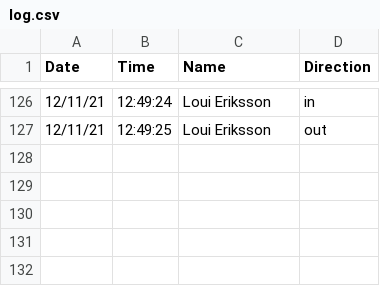
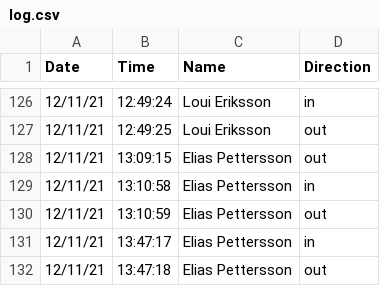
Before and after one commit to jacobkloepper/linux-rfid-eac, a CSV file: logs/log.csv, drawn as a sheet; only a part is shown, gaps mark what is left out.

```diff
--- a/logs/log.csv
+++ b/logs/log.csv
@@ -127 +127,6 @@ Date,Time,Name,Direction
 12/11/21,12:49:25,Loui Eriksson,out
+12/11/21,13:09:15,Elias Pettersson,out
+12/11/21,13:10:58,Elias Pettersson,in
+12/11/21,13:10:59,Elias Pettersson,out
+12/11/21,13:47:17,Elias Pettersson,in
+12/11/21,13:47:18,Elias Pettersson,out
```
Also changed, not shown: 3 other files.
